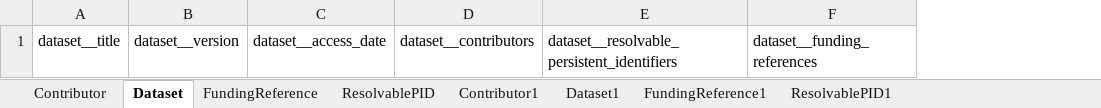
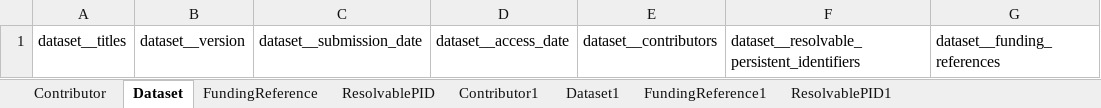
Before and after one commit to kbase/credit_engine, an Excel workbook: schema/excel/metadata.xlsx, sheet Dataset, drawn as a sheet; values as stored, in another font and other column widths than the file's, no borders; removed rows and columns are numbered as before the commit, all else as after; the diff names each change by its address in the sheet, - before the commit and + after, or states it on an @@ line.

```diff
--- a/schema/excel/metadata.xlsx (sheet Dataset)
+++ b/schema/excel/metadata.xlsx (sheet Dataset)
-column A, row 1: dataset__title
+column A, row 1: dataset__titles
+column C, row 1: dataset__submission_date
```
Also changed, not shown: sheet Dataset1, sheet Contributor, sheet Contributor1, 18 other files.
